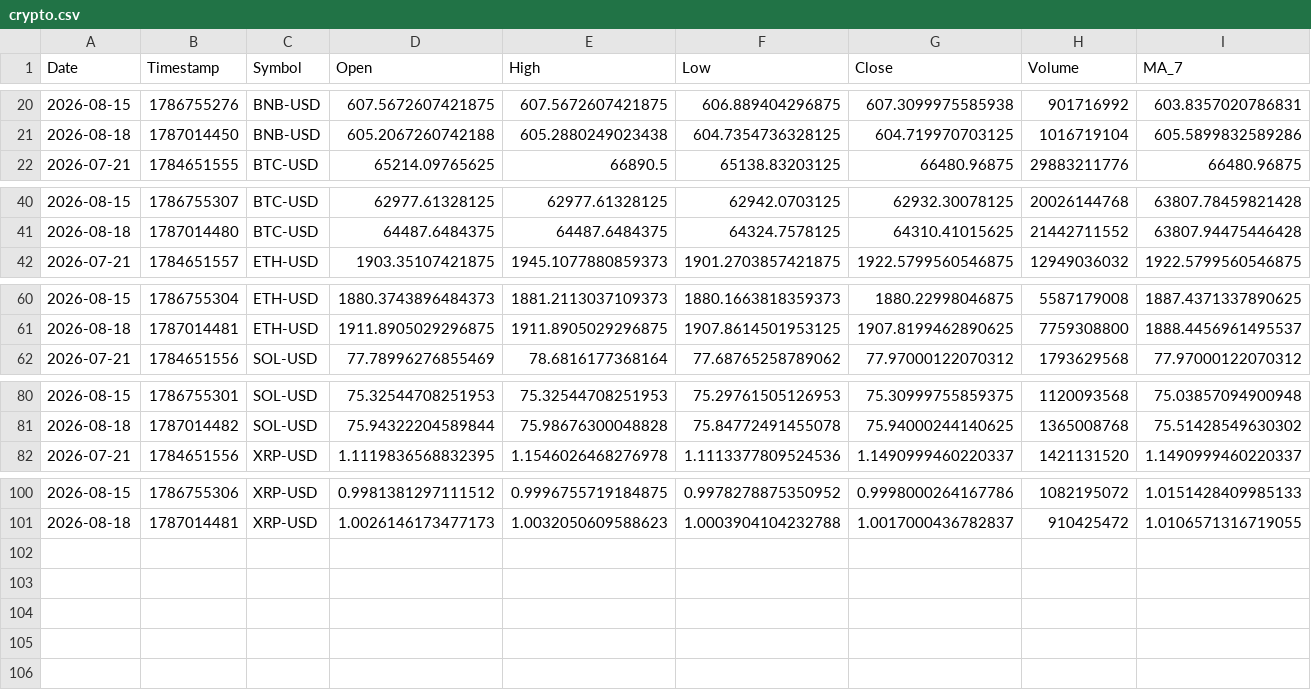
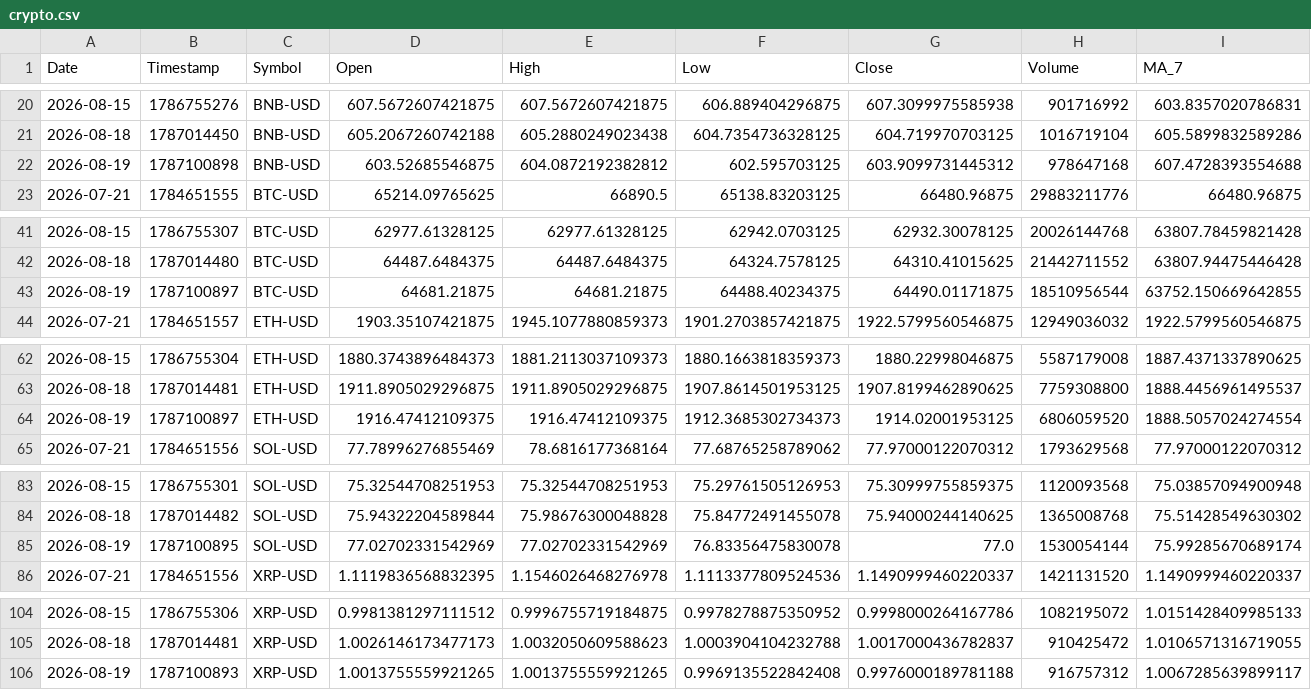
Before and after one commit to Mohammedimad01/market-data-pipeline, a CSV file: data/crypto.csv, drawn as a sheet; only a part is shown, gaps mark what is left out; rows hold the shown columns only; the diff names each change by its address in the sheet, - before the commit and + after, or states it on an @@ line.

```diff
--- a/data/crypto.csv
+++ b/data/crypto.csv
+row 22: 2026-08-19 | 1787100898 | BNB-USD | 603.52685546875 | 604.0872192382812 | 602.595703125 | 603.9099731445312 | 978647168 | 607.4728393554688
+row 43: 2026-08-19 | 1787100897 | BTC-USD | 64681.21875 | 64681.21875 | 64488.40234375 | 64490.01171875 | 18510956544 | 63752.150669642855
+row 64: 2026-08-19 | 1787100897 | ETH-USD | 1916.47412109375 | 1916.47412109375 | 1912.3685302734373 | 1914.02001953125 | 6806059520 | 1888.5057024274554
+row 85: 2026-08-19 | 1787100895 | SOL-USD | 77.02702331542969 | 77.02702331542969 | 76.83356475830078 | 77.0 | 1530054144 | 75.99285670689174
+row 106: 2026-08-19 | 1787100893 | XRP-USD | 1.0013755559921265 | 1.0013755559921265 | 0.9969135522842408 | 0.9976000189781188 | 916757312 | 1.0067285639899117
```
Also changed, not shown: data/stocks.csv, 6 other files.
